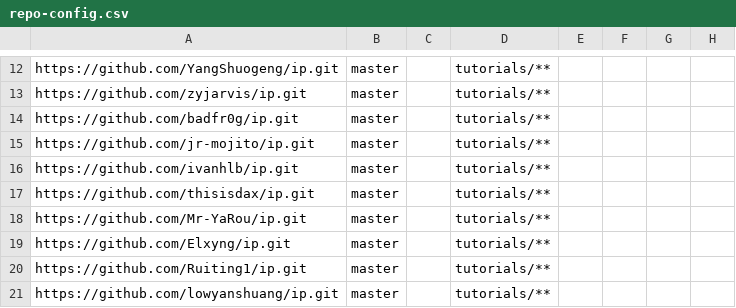
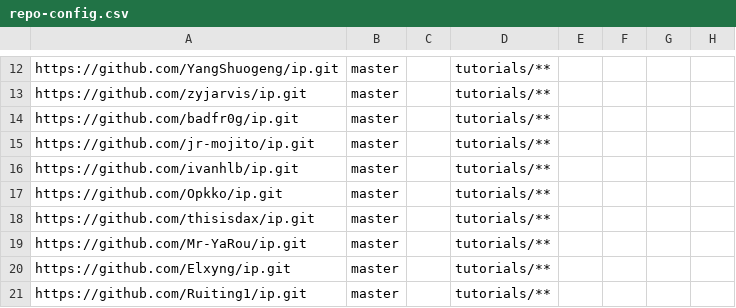
Before and after one commit to nus-tic4001-AY2122S1/ip-dashboard, a CSV file: configs/repo-config.csv, drawn as a sheet; only a part is shown, gaps mark what is left out; the shorter side is filled out with more unchanged rows.

```diff
--- a/configs/repo-config.csv
+++ b/configs/repo-config.csv
@@ -16,2 +16,3 @@ https://github.com/jr-mojito/ip.git,master,,tutorials/**,,,,
 https://github.com/ivanhlb/ip.git,master,,tutorials/**,,,,
+https://github.com/Opkko/ip.git,master,,tutorials/**,,,,
 https://github.com/thisisdax/ip.git,master,,tutorials/**,,,,
```
Also changed, not shown: configs/author-config.csv.
